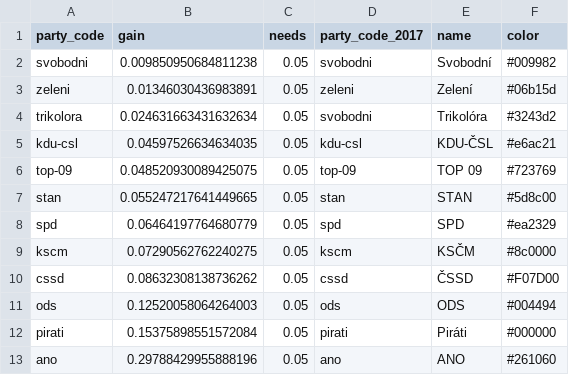
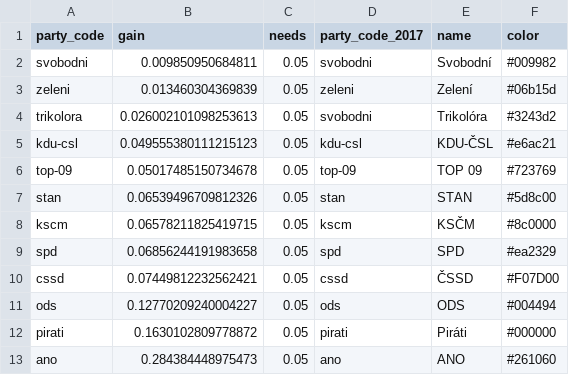
Before and after one commit to michalskop/mandaty.cz, a CSV file: seats/mandaty.csv, drawn as a sheet.

```diff
--- a/seats/mandaty.csv
+++ b/seats/mandaty.csv
@@ -1,13 +1,13 @@
 party_code,gain,needs,party_code_2017,name,color
-svobodni,0.009850950684811238,0.05,svobodni,Svobodní,#009982
-zeleni,0.01346030436983891,0.05,zeleni,Zelení,#06b15d
-trikolora,0.024631663431632634,0.05,svobodni,Trikolóra,#3243d2
-kdu-csl,0.04597526634634035,0.05,kdu-csl,KDU-ČSL,#e6ac21
-top-09,0.048520930089425075,0.05,top-09,TOP 09,#723769
-stan,0.055247217641449665,0.05,stan,STAN,#5d8c00
-spd,0.06464197764680779,0.05,spd,SPD,#ea2329
-kscm,0.07290562762240275,0.05,kscm,KSČM,#8c0000
-cssd,0.08632308138736262,0.05,cssd,ČSSD,#F07D00
-ods,0.12520058064264003,0.05,ods,ODS,#004494
-pirati,0.15375898551572084,0.05,pirati,Piráti,#000000
-ano,0.29788429955888196,0.05,ano,ANO,#261060
+svobodni,0.009850950684811,0.05,svobodni,Svobodní,#009982
+zeleni,0.013460304369839,0.05,zeleni,Zelení,#06b15d
+trikolora,0.026002101098253613,0.05,svobodni,Trikolóra,#3243d2
+kdu-csl,0.049555380111215123,0.05,kdu-csl,KDU-ČSL,#e6ac21
+top-09,0.05017485150734678,0.05,top-09,TOP 09,#723769
+stan,0.06539496709812326,0.05,stan,STAN,#5d8c00
+kscm,0.06578211825419715,0.05,kscm,KSČM,#8c0000
+spd,0.06856244191983658,0.05,spd,SPD,#ea2329
+cssd,0.07449812232562421,0.05,cssd,ČSSD,#F07D00
+ods,0.12770209240004227,0.05,ods,ODS,#004494
+pirati,0.1630102809778872,0.05,pirati,Piráti,#000000
+ano,0.284384448975473,0.05,ano,ANO,#261060
```
Also changed, not shown: 7 other files.
